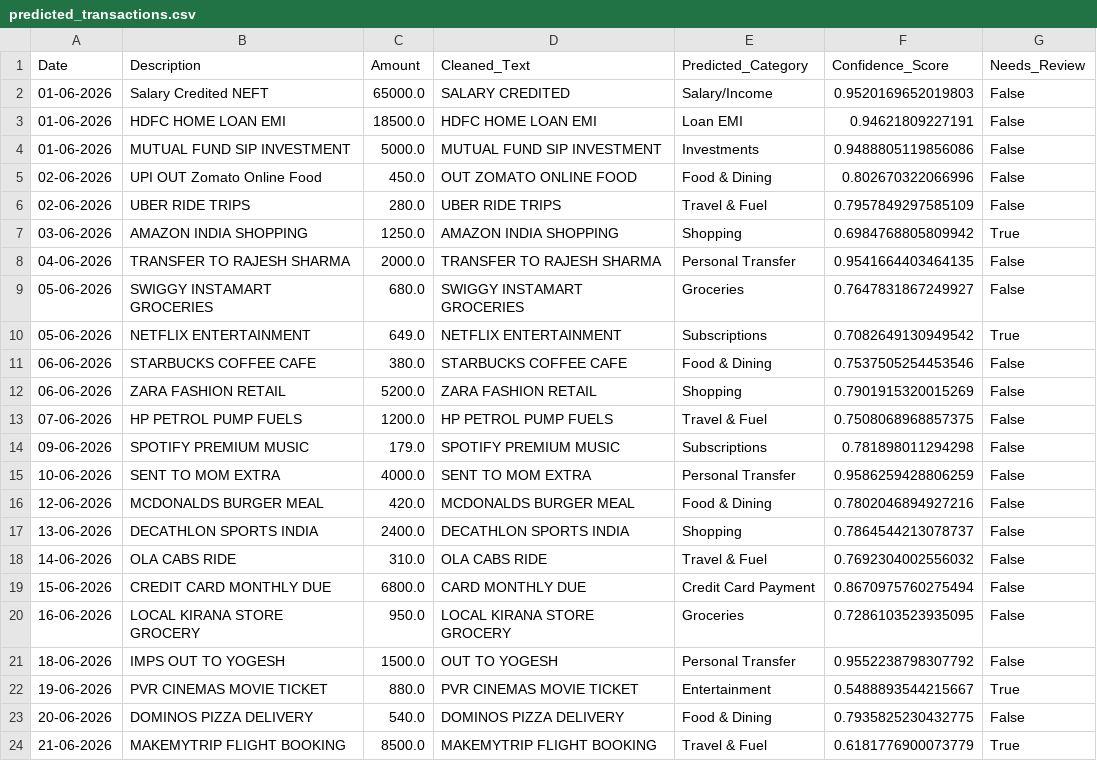
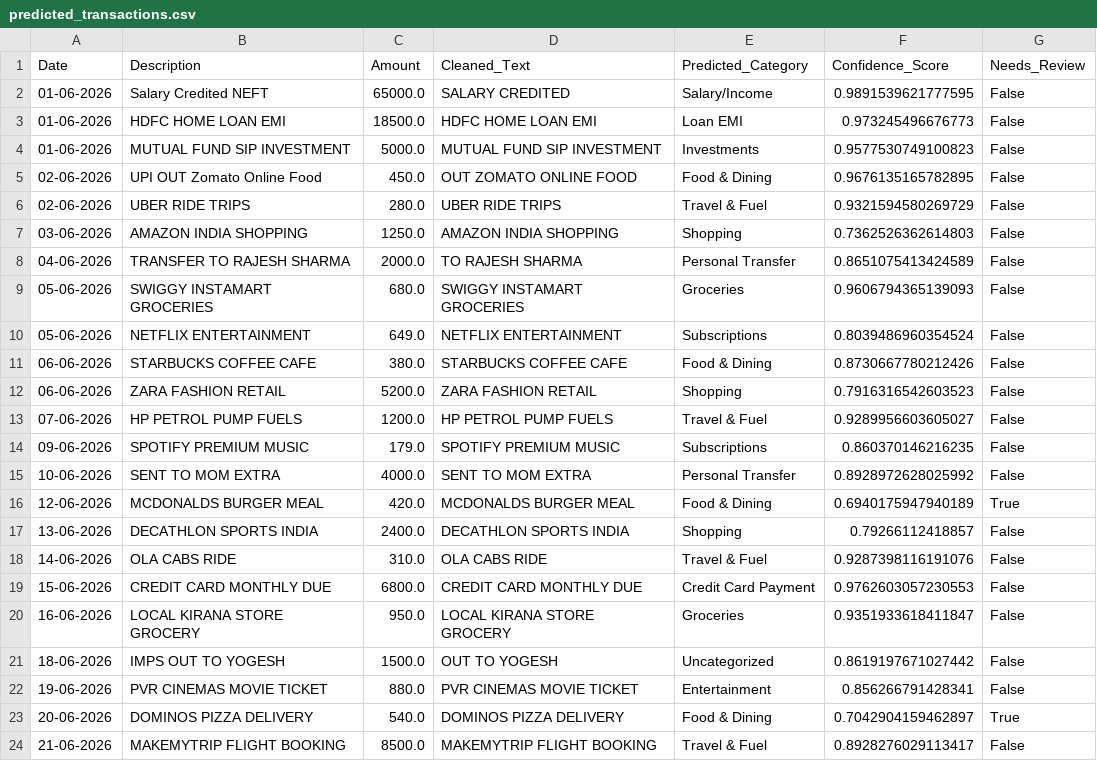
Before and after one commit to laxmijangra493-lgtm/Finance-helper-model, a CSV file: predicted_transactions.csv, drawn as a sheet; only a part is shown; the diff covers the shown part only.

```diff
--- a/predicted_transactions.csv
+++ b/predicted_transactions.csv
@@ -1,24 +1,24 @@
 Date,Description,Amount,Cleaned_Text,Predicted_Category,Confidence_Score,Needs_Review
-01-06-2026,Salary Credited NEFT,65000.0,SALARY CREDITED,Salary/Income,0.9520169652019803,False
-01-06-2026,HDFC HOME LOAN EMI,18500.0,HDFC HOME LOAN EMI,Loan EMI,0.94621809227191,False
-01-06-2026,MUTUAL FUND SIP INVESTMENT,5000.0,MUTUAL FUND SIP INVESTMENT,Investments,0.9488805119856086,False
-02-06-2026,UPI OUT Zomato Online Food,450.0,OUT ZOMATO ONLINE FOOD,Food & Dining,0.802670322066996,False
-02-06-2026,UBER RIDE TRIPS,280.0,UBER RIDE TRIPS,Travel & Fuel,0.7957849297585109,False
-03-06-2026,AMAZON INDIA SHOPPING,1250.0,AMAZON INDIA SHOPPING,Shopping,0.6984768805809942,True
-04-06-2026,TRANSFER TO RAJESH SHARMA,2000.0,TRANSFER TO RAJESH SHARMA,Personal Transfer,0.9541664403464135,False
-05-06-2026,SWIGGY INSTAMART GROCERIES,680.0,SWIGGY INSTAMART GROCERIES,Groceries,0.7647831867249927,False
-05-06-2026,NETFLIX ENTERTAINMENT,649.0,NETFLIX ENTERTAINMENT,Subscriptions,0.7082649130949542,True
-06-06-2026,STARBUCKS COFFEE CAFE,380.0,STARBUCKS COFFEE CAFE,Food & Dining,0.7537505254453546,False
-06-06-2026,ZARA FASHION RETAIL,5200.0,ZARA FASHION RETAIL,Shopping,0.7901915320015269,False
-07-06-2026,HP PETROL PUMP FUELS,1200.0,HP PETROL PUMP FUELS,Travel & Fuel,0.7508068968857375,False
-09-06-2026,SPOTIFY PREMIUM MUSIC,179.0,SPOTIFY PREMIUM MUSIC,Subscriptions,0.781898011294298,False
-10-06-2026,SENT TO MOM EXTRA,4000.0,SENT TO MOM EXTRA,Personal Transfer,0.9586259428806259,False
-12-06-2026,MCDONALDS BURGER MEAL,420.0,MCDONALDS BURGER MEAL,Food & Dining,0.7802046894927216,False
-13-06-2026,DECATHLON SPORTS INDIA,2400.0,DECATHLON SPORTS INDIA,Shopping,0.7864544213078737,False
-14-06-2026,OLA CABS RIDE,310.0,OLA CABS RIDE,Travel & Fuel,0.7692304002556032,False
-15-06-2026,CREDIT CARD MONTHLY DUE,6800.0,CARD MONTHLY DUE,Credit Card Payment,0.8670975760275494,False
-16-06-2026,LOCAL KIRANA STORE GROCERY,950.0,LOCAL KIRANA STORE GROCERY,Groceries,0.7286103523935095,False
-18-06-2026,IMPS OUT TO YOGESH,1500.0,OUT TO YOGESH,Personal Transfer,0.9552238798307792,False
-19-06-2026,PVR CINEMAS MOVIE TICKET,880.0,PVR CINEMAS MOVIE TICKET,Entertainment,0.5488893544215667,True
-20-06-2026,DOMINOS PIZZA DELIVERY,540.0,DOMINOS PIZZA DELIVERY,Food & Dining,0.7935825230432775,False
-21-06-2026,MAKEMYTRIP FLIGHT BOOKING,8500.0,MAKEMYTRIP FLIGHT BOOKING,Travel & Fuel,0.6181776900073779,True
+01-06-2026,Salary Credited NEFT,65000.0,SALARY CREDITED,Salary/Income,0.9891539621777595,False
+01-06-2026,HDFC HOME LOAN EMI,18500.0,HDFC HOME LOAN EMI,Loan EMI,0.973245496676773,False
+01-06-2026,MUTUAL FUND SIP INVESTMENT,5000.0,MUTUAL FUND SIP INVESTMENT,Investments,0.9577530749100823,False
+02-06-2026,UPI OUT Zomato Online Food,450.0,OUT ZOMATO ONLINE FOOD,Food & Dining,0.9676135165782895,False
+02-06-2026,UBER RIDE TRIPS,280.0,UBER RIDE TRIPS,Travel & Fuel,0.9321594580269729,False
+03-06-2026,AMAZON INDIA SHOPPING,1250.0,AMAZON INDIA SHOPPING,Shopping,0.7362526362614803,False
+04-06-2026,TRANSFER TO RAJESH SHARMA,2000.0,TO RAJESH SHARMA,Personal Transfer,0.8651075413424589,False
+05-06-2026,SWIGGY INSTAMART GROCERIES,680.0,SWIGGY INSTAMART GROCERIES,Groceries,0.9606794365139093,False
+05-06-2026,NETFLIX ENTERTAINMENT,649.0,NETFLIX ENTERTAINMENT,Subscriptions,0.8039486960354524,False
+06-06-2026,STARBUCKS COFFEE CAFE,380.0,STARBUCKS COFFEE CAFE,Food & Dining,0.8730667780212426,False
+06-06-2026,ZARA FASHION RETAIL,5200.0,ZARA FASHION RETAIL,Shopping,0.7916316542603523,False
+07-06-2026,HP PETROL PUMP FUELS,1200.0,HP PETROL PUMP FUELS,Travel & Fuel,0.9289956603605027,False
+09-06-2026,SPOTIFY PREMIUM MUSIC,179.0,SPOTIFY PREMIUM MUSIC,Subscriptions,0.860370146216235,False
+10-06-2026,SENT TO MOM EXTRA,4000.0,SENT TO MOM EXTRA,Personal Transfer,0.8928972628025992,False
+12-06-2026,MCDONALDS BURGER MEAL,420.0,MCDONALDS BURGER MEAL,Food & Dining,0.6940175947940189,True
+13-06-2026,DECATHLON SPORTS INDIA,2400.0,DECATHLON SPORTS INDIA,Shopping,0.79266112418857,False
+14-06-2026,OLA CABS RIDE,310.0,OLA CABS RIDE,Travel & Fuel,0.9287398116191076,False
+15-06-2026,CREDIT CARD MONTHLY DUE,6800.0,CREDIT CARD MONTHLY DUE,Credit Card Payment,0.9762603057230553,False
+16-06-2026,LOCAL KIRANA STORE GROCERY,950.0,LOCAL KIRANA STORE GROCERY,Groceries,0.9351933618411847,False
+18-06-2026,IMPS OUT TO YOGESH,1500.0,OUT TO YOGESH,Uncategorized,0.8619197671027442,False
+19-06-2026,PVR CINEMAS MOVIE TICKET,880.0,PVR CINEMAS MOVIE TICKET,Entertainment,0.856266791428341,False
+20-06-2026,DOMINOS PIZZA DELIVERY,540.0,DOMINOS PIZZA DELIVERY,Food & Dining,0.7042904159462897,True
+21-06-2026,MAKEMYTRIP FLIGHT BOOKING,8500.0,MAKEMYTRIP FLIGHT BOOKING,Travel & Fuel,0.8928276029113417,False
```
Also changed, not shown: 108 edited cells elsewhere in this file, 2 other files.
